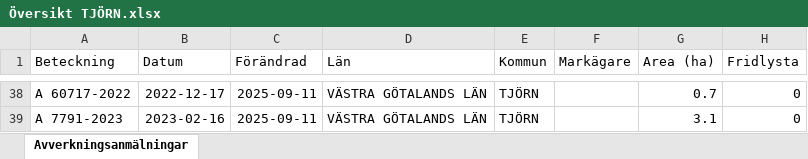
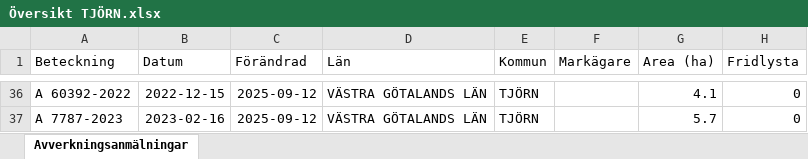
Before and after one commit to klasma/Logging_1419, an Excel workbook: Översikt TJÖRN.xlsx, sheet Avverkningsanmälningar, drawn as a sheet; only a part is shown, gaps mark what is left out; values as stored, in another font and other column widths than the file's, no borders; addresses are those after the commit; the diff covers the shown part only; the diff names each change by its address in the sheet, - before the commit and + after, or states it on an @@ line.

```diff
--- a/Översikt TJÖRN.xlsx (sheet Avverkningsanmälningar)
+++ b/Översikt TJÖRN.xlsx (sheet Avverkningsanmälningar)
-A36 (Beteckning): A 60717-2022
+A36 (Beteckning): A 60392-2022
-B36 (Datum): 2022-12-17
+B36 (Datum): 2022-12-15
-C36:C37 (Förändrad): 2025-09-11
+C36:C37 (Förändrad): 2025-09-12
-G36 (Area (ha)): 0.7
+G36 (Area (ha)): 4.1
-A37 (Beteckning): A 7791-2023
+A37 (Beteckning): A 7787-2023
-G37 (Area (ha)): 3.1
+G37 (Area (ha)): 5.7
```
Also changed, not shown: 5 added rows, 7 removed rows and 71 edited cells elsewhere in this sheet, 7 other files.
